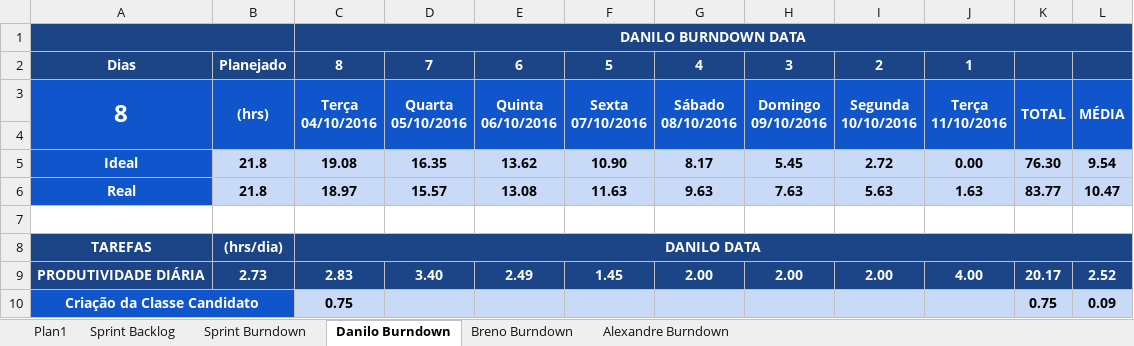
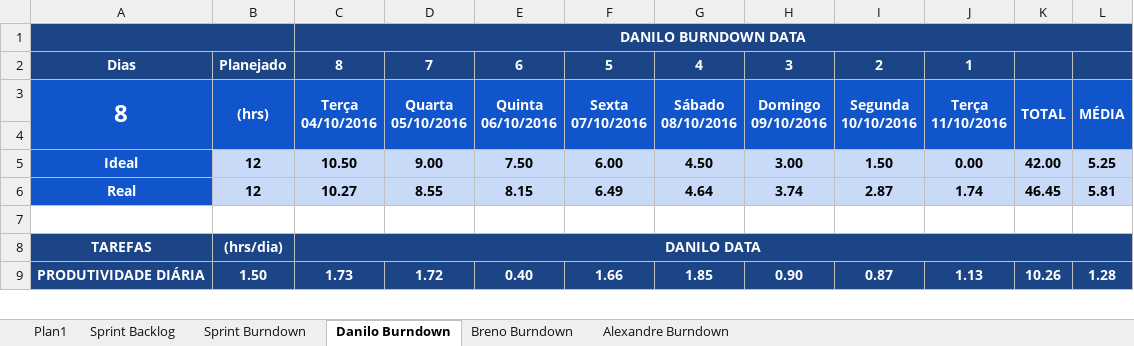
Before and after one commit to ufrpe-uast/adocao, an Excel workbook: Sprint-4/Sprint_4 Burndown-Backlog.xlsx, sheet Danilo Burndown, drawn as a sheet; only a part is shown; values as stored, in another font and other column widths than the file's, no borders; charts and pictures and conditional formats not drawn; removed rows and columns are numbered as before the commit, all else as after; the diff covers the shown part only; the diff names each change by its address in the sheet, - before the commit and + after, or states it on an @@ line.

```diff
--- a/Sprint-4/Sprint_4 Burndown-Backlog.xlsx (sheet Danilo Burndown)
+++ b/Sprint-4/Sprint_4 Burndown-Backlog.xlsx (sheet Danilo Burndown)
-B5:B6: 21.8
+B5:B6: 12
-C5: 19.08
+C5: 10.50
-D5: 16.35
+D5: 9.00
-E5: 13.62
+E5: 7.50
-F5: 10.90
+F5: 6.00
-G5: 8.17
+G5: 4.50
-H5: 5.45
+H5: 3.00
-I5: 2.72
+I5: 1.50
-K5: 76.30
+K5: 42.00
-L5: 9.54
+L5: 5.25
-C6: 18.97
+C6: 10.27
-D6: 15.57
+D6: 8.55
-E6: 13.08
+E6: 8.15
-F6: 11.63
+F6: 6.49
-G6: 9.63
+G6: 4.64
-H6: 7.63
+H6: 3.74
-I6: 5.63
+I6: 2.87
-J6: 1.63
+J6: 1.74
-K6: 83.77
+K6: 46.45
-L6: 10.47
+L6: 5.81
-B9: 2.73
+B9: 1.50
-C9: 2.83
+C9: 1.73
-D9: 3.40
+D9: 1.72
-E9: 2.49
+E9: 0.40
-F9: 1.45
+F9: 1.66
-G9: 2.00
+G9: 1.85
-H9: 2.00
+H9: 0.90
-I9: 2.00
+I9: 0.87
-J9: 4.00
+J9: 1.13
-K9: 20.17
+K9: 10.26
-L9: 2.52
+L9: 1.28
-row 10: Criação da Classe Candidato |  | 0.75 |  |  |  |  |  |  |  | 0.75 | 0.09
```
Also changed, not shown: 7 added rows, 11 removed rows and 2 edited cells elsewhere in this sheet, sheet Sprint Backlog, sheet Sprint Burndown, formulas that keep their value, charts or pictures, Sprint-4/Product Backlog-Burndown.xlsx, 6 other files.
